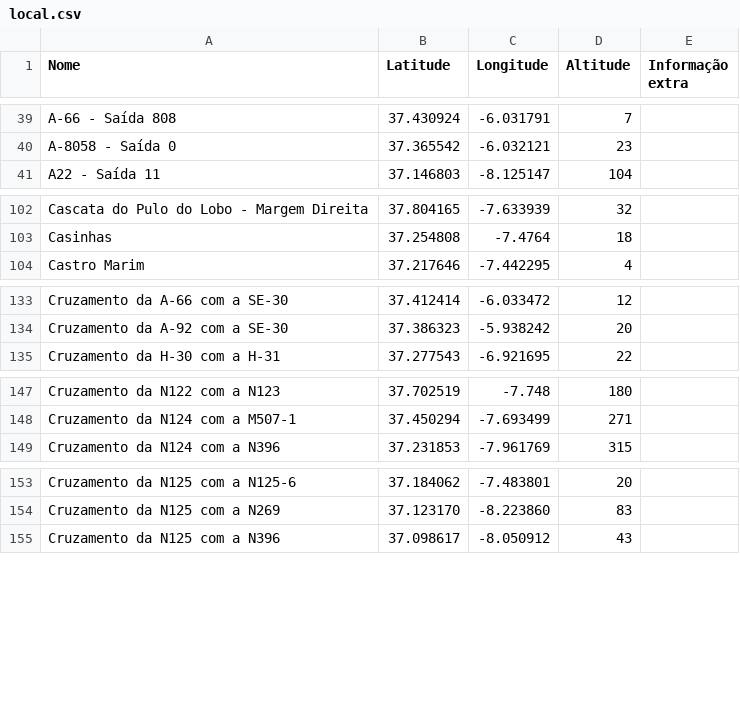
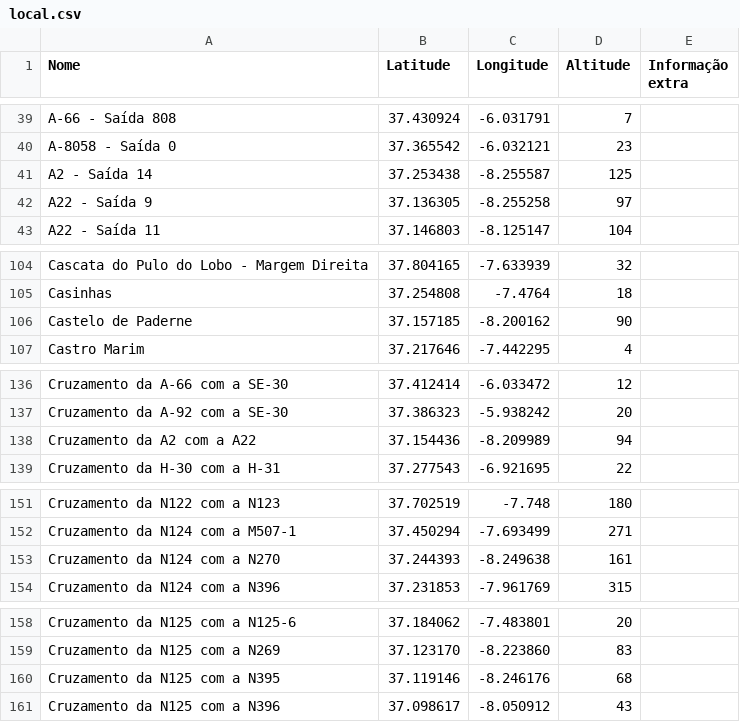
Before and after one commit to migueldgoncalves/Viajar, a CSV file: src/viajar/base_dados/local.csv, drawn as a sheet; only a part is shown, gaps mark what is left out; the diff covers the shown part only; the diff names each change by its address in the sheet, - before the commit and + after, or states it on an @@ line.

```diff
--- a/src/viajar/base_dados/local.csv
+++ b/src/viajar/base_dados/local.csv
+row 41: A2 - Saída 14 | 37.253438 | -8.255587 | 125
+row 42: A22 - Saída 9 | 37.136305 | -8.255258 | 97
+row 106: Castelo de Paderne | 37.157185 | -8.200162 | 90
+row 138: Cruzamento da A2 com a A22 | 37.154436 | -8.209989 | 94
+row 153: Cruzamento da N124 com a N270 | 37.244393 | -8.249638 | 161
+row 160: Cruzamento da N125 com a N395 | 37.119146 | -8.246176 | 68
```
Also changed, not shown: 3 added rows elsewhere in this file, src/viajar/base_dados/concelho.csv, src/viajar/base_dados/ligacao.csv, 4 other files.
